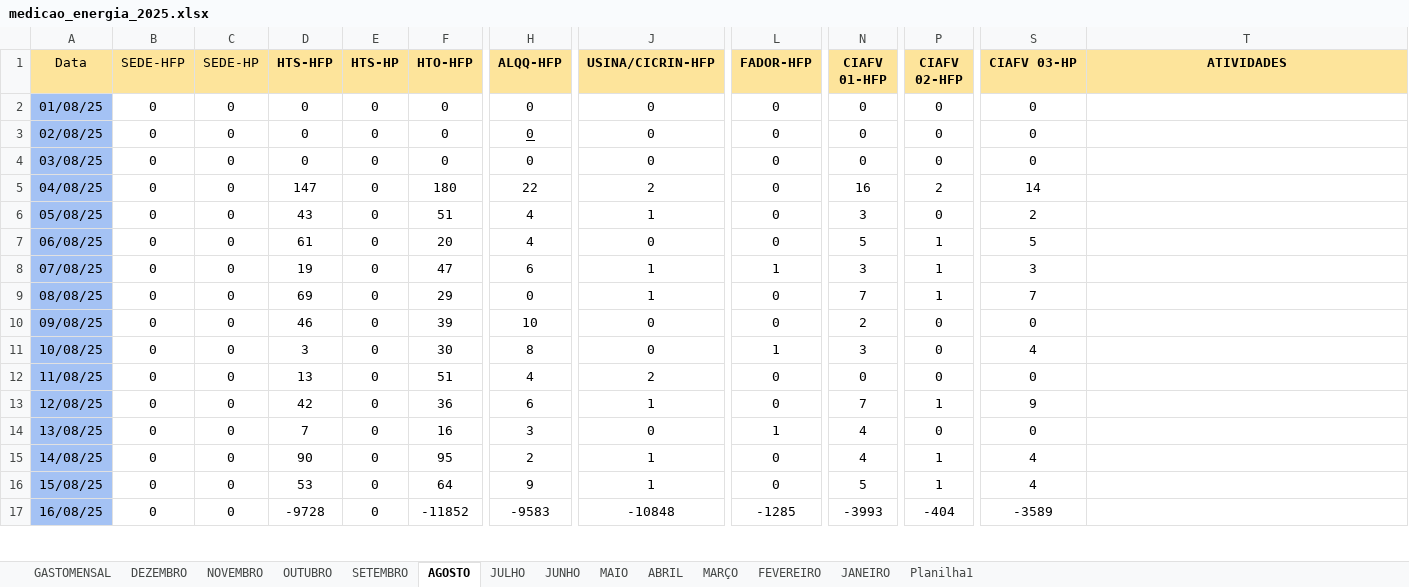
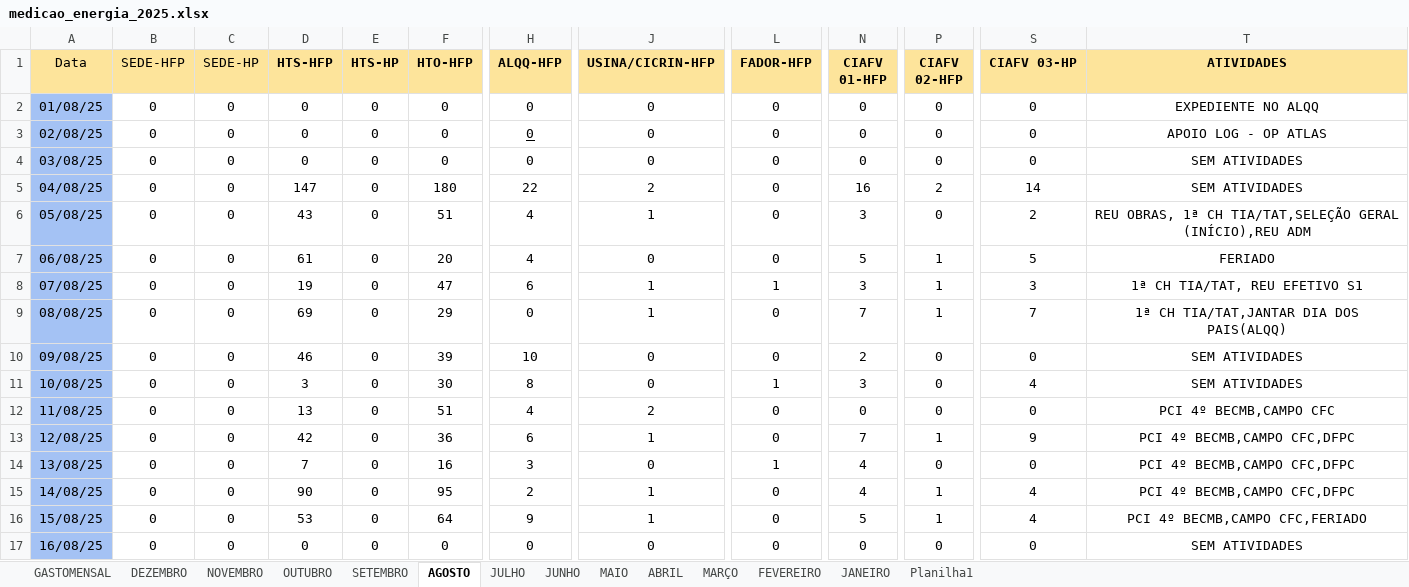
Before and after one commit to MarquezziniBL/Dashboardenergia, an Excel workbook: medicao_energia_2025.xlsx, sheet AGOSTO, drawn as a sheet; only a part is shown, gaps mark what is left out; values as stored, in another font and other column widths than the file's, no borders; the diff covers the shown part only; the diff names each change by its address in the sheet, - before the commit and + after, or states it on an @@ line.

Commit message:
Update medicao_energia_2025.xlsx

```diff
--- a/medicao_energia_2025.xlsx (sheet AGOSTO)
+++ b/medicao_energia_2025.xlsx (sheet AGOSTO)
-T2 (ATIVIDADES): (empty)
+T2 (ATIVIDADES): EXPEDIENTE NO ALQQ
-T3 (ATIVIDADES): (empty)
+T3 (ATIVIDADES): APOIO LOG - OP ATLAS
-T4:T5 (ATIVIDADES): (empty)
+T4:T5 (ATIVIDADES): SEM ATIVIDADES
-T6 (ATIVIDADES): (empty)
+T6 (ATIVIDADES): REU OBRAS, 1ª CH TIA/TAT,SELEÇÃO GERAL (INÍCIO),REU ADM
-T7 (ATIVIDADES): (empty)
+T7 (ATIVIDADES): FERIADO
-T8 (ATIVIDADES): (empty)
+T8 (ATIVIDADES): 1ª CH TIA/TAT, REU EFETIVO S1
-T9 (ATIVIDADES): (empty)
+T9 (ATIVIDADES): 1ª CH TIA/TAT,JANTAR DIA DOS PAIS(ALQQ)
-T10:T11 (ATIVIDADES): (empty)
+T10:T11 (ATIVIDADES): SEM ATIVIDADES
-T12 (ATIVIDADES): (empty)
+T12 (ATIVIDADES): PCI 4º BECMB,CAMPO CFC
-T13:T15 (ATIVIDADES): (empty)
+T13:T15 (ATIVIDADES): PCI 4º BECMB,CAMPO CFC,DFPC
-T16 (ATIVIDADES): (empty)
+T16 (ATIVIDADES): PCI 4º BECMB,CAMPO CFC,FERIADO
-D17 (HTS-HFP): -9728
+D17 (HTS-HFP): 0
-F17 (HTO-HFP): -11852
+F17 (HTO-HFP): 0
-H17 (ALQQ-HFP): -9583
+H17 (ALQQ-HFP): 0
-J17 (USINA/CICRIN-HFP): -10848
+J17 (USINA/CICRIN-HFP): 0
-L17 (FADOR-HFP): -1285
+L17 (FADOR-HFP): 0
-N17 (CIAFV 01-HFP): -3993
+N17 (CIAFV 01-HFP): 0
-P17 (CIAFV 02-HFP): -404
+P17 (CIAFV 02-HFP): 0
-S17 (CIAFV 03-HP): -3589
+S17 (CIAFV 03-HP): 0
-T17 (ATIVIDADES): (empty)
+T17 (ATIVIDADES): SEM ATIVIDADES
```
Also changed, not shown: 30 edited cells elsewhere in this sheet.
